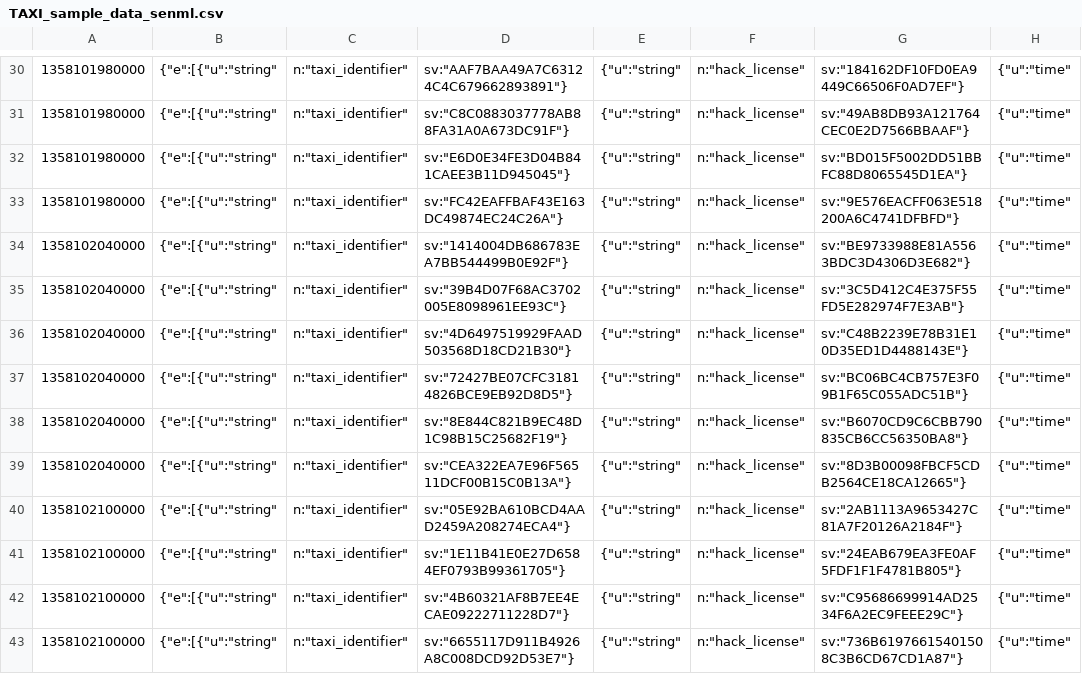
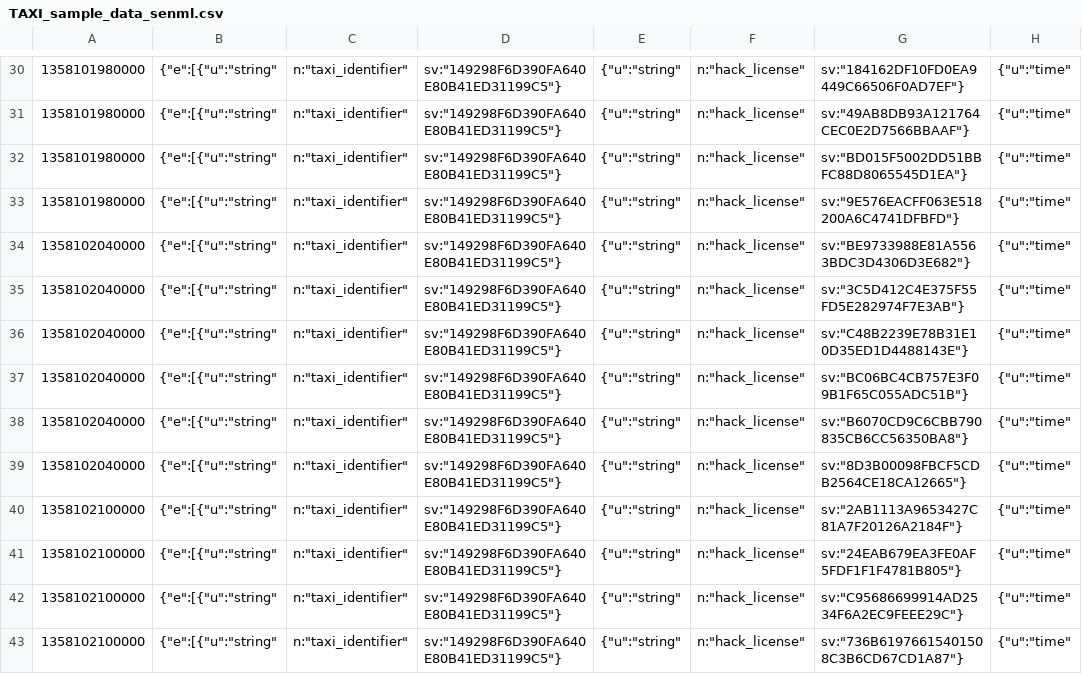
Before and after one commit to dream-lab/riot-bench, a CSV file: modules/tasks/src/main/resources/TAXI_sample_data_senml.csv, drawn as a sheet; only a part is shown, gaps mark what is left out; the diff covers the shown part only; the diff names each change by its address in the sheet, - before the commit and + after, or states it on an @@ line.

```diff
--- a/modules/tasks/src/main/resources/TAXI_sample_data_senml.csv
+++ b/modules/tasks/src/main/resources/TAXI_sample_data_senml.csv
-D30: sv:"AAF7BAA49A7C63124C4C679662893891"}
+D30: sv:"149298F6D390FA640E80B41ED31199C5"}
-D31: sv:"C8C0883037778AB88FA31A0A673DC91F"}
+D31: sv:"149298F6D390FA640E80B41ED31199C5"}
-D32: sv:"E6D0E34FE3D04B841CAEE3B11D945045"}
+D32: sv:"149298F6D390FA640E80B41ED31199C5"}
-D33: sv:"FC42EAFFBAF43E163DC49874EC24C26A"}
+D33: sv:"149298F6D390FA640E80B41ED31199C5"}
-D34: sv:"1414004DB686783EA7BB544499B0E92F"}
+D34: sv:"149298F6D390FA640E80B41ED31199C5"}
-D35: sv:"39B4D07F68AC3702005E8098961EE93C"}
+D35: sv:"149298F6D390FA640E80B41ED31199C5"}
-D36: sv:"4D6497519929FAAD503568D18CD21B30"}
+D36: sv:"149298F6D390FA640E80B41ED31199C5"}
-D37: sv:"72427BE07CFC31814826BCE9EB92D8D5"}
+D37: sv:"149298F6D390FA640E80B41ED31199C5"}
-D38: sv:"8E844C821B9EC48D1C98B15C25682F19"}
+D38: sv:"149298F6D390FA640E80B41ED31199C5"}
-D39: sv:"CEA322EA7E96F56511DCF00B15C0B13A"}
+D39: sv:"149298F6D390FA640E80B41ED31199C5"}
-D40: sv:"05E92BA610BCD4AAD2459A208274ECA4"}
+D40: sv:"149298F6D390FA640E80B41ED31199C5"}
-D41: sv:"1E11B41E0E27D6584EF0793B99361705"}
+D41: sv:"149298F6D390FA640E80B41ED31199C5"}
-D42: sv:"4B60321AF8B7EE4ECAE09222711228D7"}
+D42: sv:"149298F6D390FA640E80B41ED31199C5"}
-D43: sv:"6655117D911B4926A8C008DCD92D53E7"}
+D43: sv:"149298F6D390FA640E80B41ED31199C5"}
```
Also changed, not shown: 46 edited cells elsewhere in this file, 8 other files.
